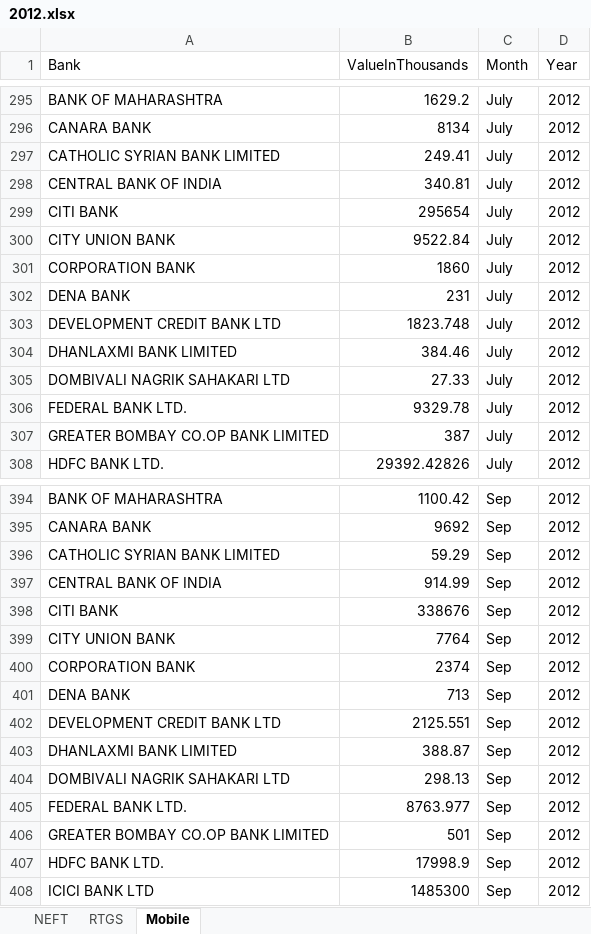
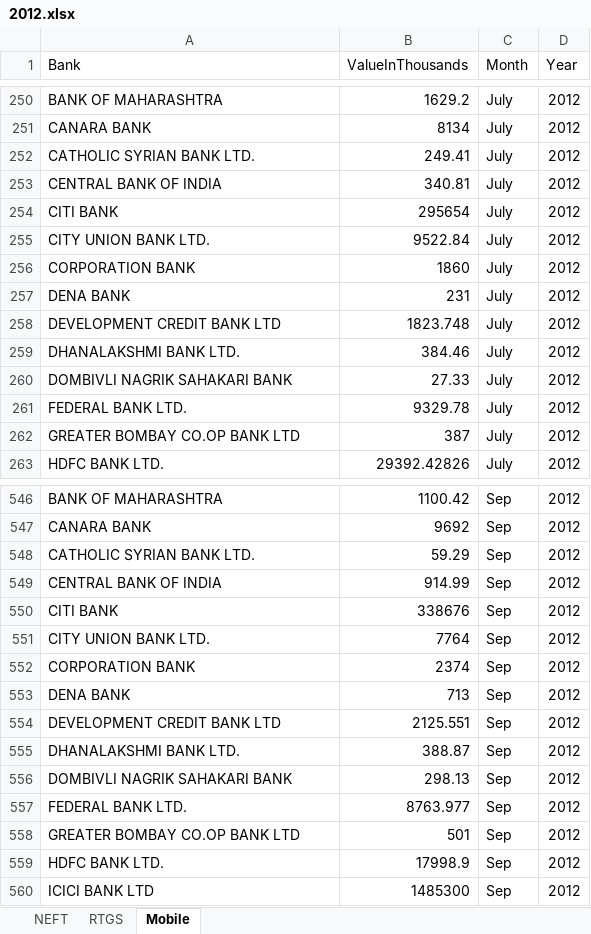
Before and after one commit to ksrinivasan1/rbianalytics, an Excel workbook: data/yearwise/2012.xlsx, sheet Mobile, drawn as a sheet; only a part is shown, gaps mark what is left out; values as stored, in another font and other column widths than the file's, no borders; addresses are those after the commit; the diff covers the shown part only; the diff names each change by its address in the sheet, - before the commit and + after, or states it on an @@ line.

Commit message:
cleaned bank names

```diff
--- a/data/yearwise/2012.xlsx (sheet Mobile)
+++ b/data/yearwise/2012.xlsx (sheet Mobile)
-A252 (Bank): CATHOLIC SYRIAN BANK LIMITED
+A252 (Bank): CATHOLIC SYRIAN BANK LTD.
-A255 (Bank): CITY UNION BANK
+A255 (Bank): CITY UNION BANK LTD.
-A259 (Bank): DHANLAXMI BANK LIMITED
+A259 (Bank): DHANALAKSHMI BANK LTD.
-A260 (Bank): DOMBIVALI NAGRIK SAHAKARI LTD
+A260 (Bank): DOMBIVLI NAGRIK SAHAKARI BANK
-A262 (Bank): GREATER BOMBAY CO.OP BANK LIMITED
+A262 (Bank): GREATER BOMBAY CO.OP BANK LTD
-A548 (Bank): CATHOLIC SYRIAN BANK LIMITED
+A548 (Bank): CATHOLIC SYRIAN BANK LTD.
-A551 (Bank): CITY UNION BANK
+A551 (Bank): CITY UNION BANK LTD.
-A555 (Bank): DHANLAXMI BANK LIMITED
+A555 (Bank): DHANALAKSHMI BANK LTD.
-A556 (Bank): DOMBIVALI NAGRIK SAHAKARI LTD
+A556 (Bank): DOMBIVLI NAGRIK SAHAKARI BANK
-A558 (Bank): GREATER BOMBAY CO.OP BANK LIMITED
+A558 (Bank): GREATER BOMBAY CO.OP BANK LTD
```
Also changed, not shown: other rows of this sheet, sheet RTGS, sheet NEFT.
